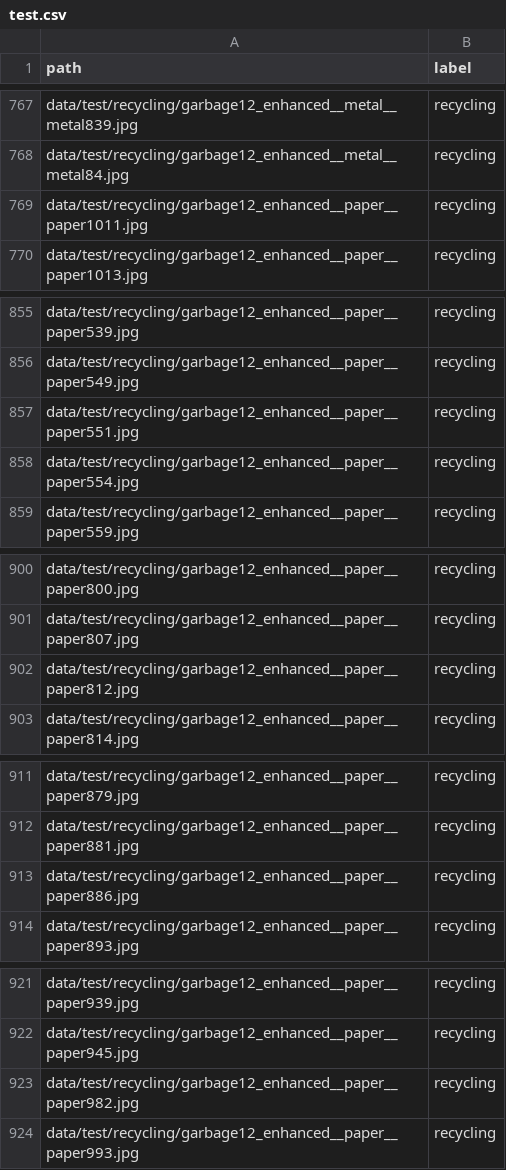
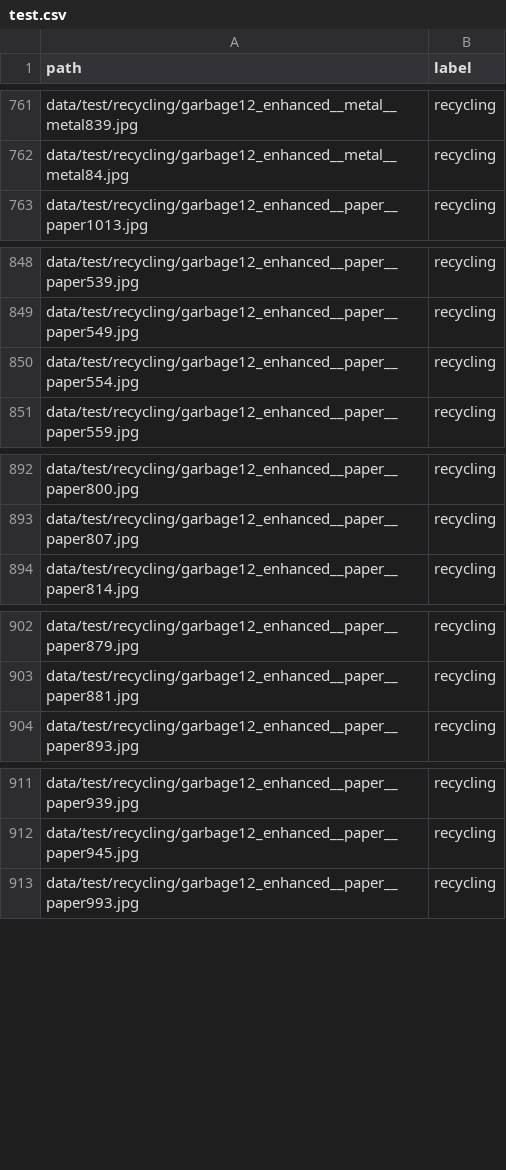
Before and after one commit to atran742/Trash_Recycling_classifier, a CSV file: data/splits/test.csv, drawn as a sheet; only a part is shown, gaps mark what is left out; the diff covers the shown part only.

```diff
--- a/data/splits/test.csv
+++ b/data/splits/test.csv
@@ -768,3 +762,2 @@ data/test/recycling/garbage12_enhanced__metal__metal839.jpg,recycling
 data/test/recycling/garbage12_enhanced__metal__metal84.jpg,recycling
-data/test/recycling/garbage12_enhanced__paper__paper1011.jpg,recycling
 data/test/recycling/garbage12_enhanced__paper__paper1013.jpg,recycling
@@ -856,3 +849,2 @@ data/test/recycling/garbage12_enhanced__paper__paper539.jpg,recycling
 data/test/recycling/garbage12_enhanced__paper__paper549.jpg,recycling
-data/test/recycling/garbage12_enhanced__paper__paper551.jpg,recycling
 data/test/recycling/garbage12_enhanced__paper__paper554.jpg,recycling
@@ -901,3 +893,2 @@ data/test/recycling/garbage12_enhanced__paper__paper800.jpg,recycling
 data/test/recycling/garbage12_enhanced__paper__paper807.jpg,recycling
-data/test/recycling/garbage12_enhanced__paper__paper812.jpg,recycling
 data/test/recycling/garbage12_enhanced__paper__paper814.jpg,recycling
@@ -912,3 +903,2 @@ data/test/recycling/garbage12_enhanced__paper__paper879.jpg,recycling
 data/test/recycling/garbage12_enhanced__paper__paper881.jpg,recycling
-data/test/recycling/garbage12_enhanced__paper__paper886.jpg,recycling
 data/test/recycling/garbage12_enhanced__paper__paper893.jpg,recycling
@@ -922,3 +912,2 @@ data/test/recycling/garbage12_enhanced__paper__paper939.jpg,recycling
 data/test/recycling/garbage12_enhanced__paper__paper945.jpg,recycling
-data/test/recycling/garbage12_enhanced__paper__paper982.jpg,recycling
 data/test/recycling/garbage12_enhanced__paper__paper993.jpg,recycling
```
Also changed, not shown: 7 removed rows elsewhere in this file, data/splits/validation.csv, results/leakage_pairs.csv, 2 other files.
